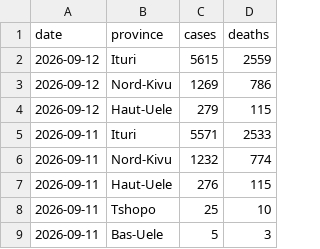
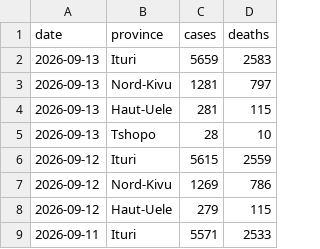
Before and after one commit to wzmli/ebola_2026, a CSV file: pt_sitrep.csv, drawn as a sheet; only a part is shown; the shorter side is filled out with more unchanged rows; the diff names each change by its address in the sheet, - before the commit and + after, or states it on an @@ line.

```diff
--- a/pt_sitrep.csv
+++ b/pt_sitrep.csv
+row 2: 2026-09-13 | Ituri | 5659 | 2583
+row 3: 2026-09-13 | Nord-Kivu | 1281 | 797
+row 4: 2026-09-13 | Haut-Uele | 281 | 115
+row 5: 2026-09-13 | Tshopo | 28 | 10
```
Also changed, not shown: drc_sitrep.csv.
